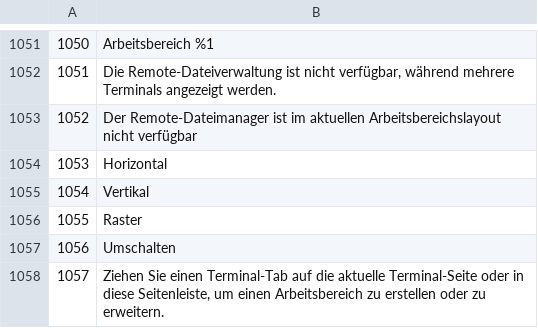
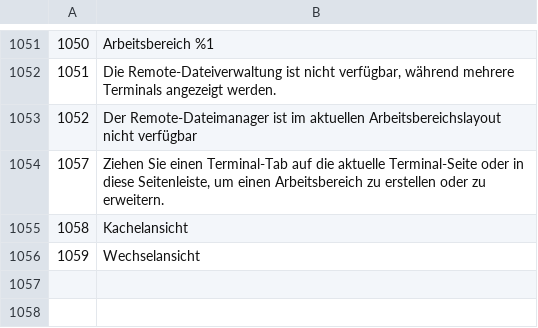
Before and after one commit to xiantuteng/Shellium, a TSV file: scripts/i18n/drafts/de.tsv, drawn as a sheet; only a part is shown, gaps mark what is left out.

```diff
--- a/scripts/i18n/drafts/de.tsv
+++ b/scripts/i18n/drafts/de.tsv
@@ -1053,6 +1053,4 @@
 1052	Der Remote-Dateimanager ist im aktuellen Arbeitsbereichslayout nicht verfügbar
-1053	Horizontal
-1054	Vertikal
-1055	Raster
-1056	Umschalten
 1057	Ziehen Sie einen Terminal-Tab auf die aktuelle Terminal-Seite oder in diese Seitenleiste, um einen Arbeitsbereich zu erstellen oder zu erweitern.
+1058	Kachelansicht
+1059	Wechselansicht
```
Also changed, not shown: scripts/i18n/drafts/fr.tsv, scripts/i18n/drafts/it.tsv, 27 other files.
